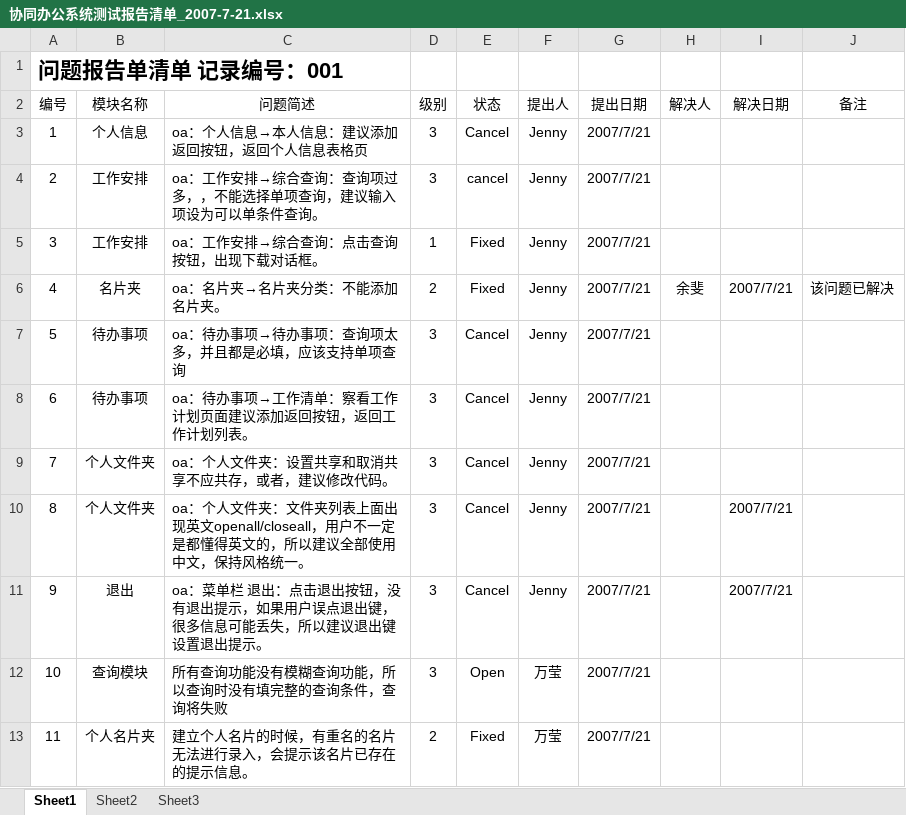
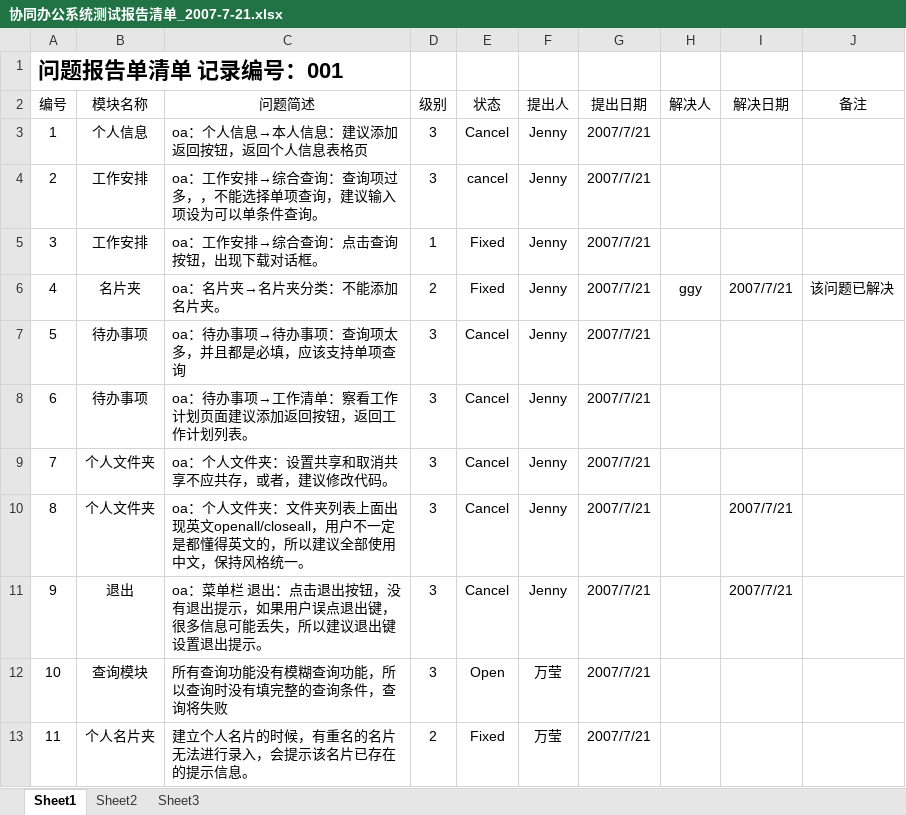
Before and after one commit to 2020Group2/CSI-Excellent-Shopping-Mall, an Excel workbook: DevolopingDocuments/06.测试/协同办公系统测试报告清单_2007-7-21.xlsx, sheet Sheet1, drawn as a sheet; only a part is shown; values as stored, in another font and other column widths than the file's, no borders; the diff names each change by its address in the sheet, - before the commit and + after, or states it on an @@ line.

Commit message:
push测试

```diff
--- a/DevolopingDocuments/06.测试/协同办公系统测试报告清单_2007-7-21.xlsx (sheet Sheet1)
+++ b/DevolopingDocuments/06.测试/协同办公系统测试报告清单_2007-7-21.xlsx (sheet Sheet1)
-H6 (解决人): 余斐
+H6 (解决人): ggy
```
